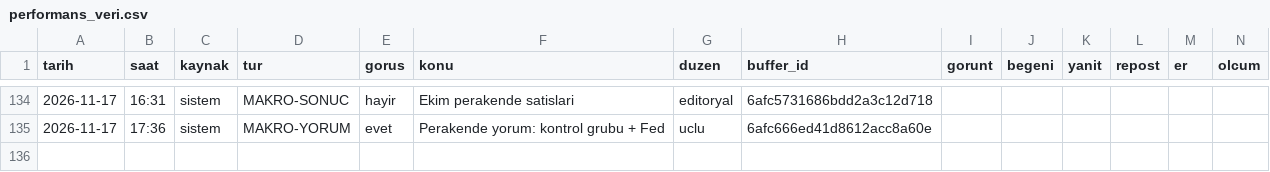
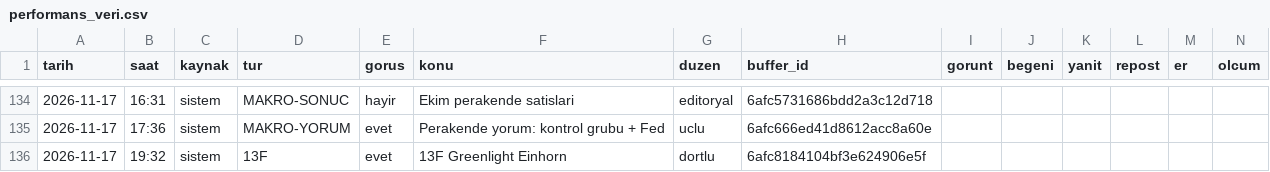
Before and after one commit to enesuludg6-debug/kontra-gorsel, a CSV file: invest/performans_veri.csv, drawn as a sheet; only a part is shown, gaps mark what is left out.

```diff
--- a/invest/performans_veri.csv
+++ b/invest/performans_veri.csv
@@ -135 +135,2 @@ tarih,saat,kaynak,tur,gorus,konu,duzen,buffer_id,gorunt,begeni,yanit,repost,er,o
 2026-11-17,17:36,sistem,MAKRO-YORUM,evet,Perakende yorum: kontrol grubu + Fed,uclu,6afc666ed41d8612acc8a60e,,,,,,
+2026-11-17,19:32,sistem,13F,evet,13F Greenlight Einhorn,dortlu,6afc8184104bf3e624906e5f,,,,,,
```
Also changed, not shown: 3 other files.
